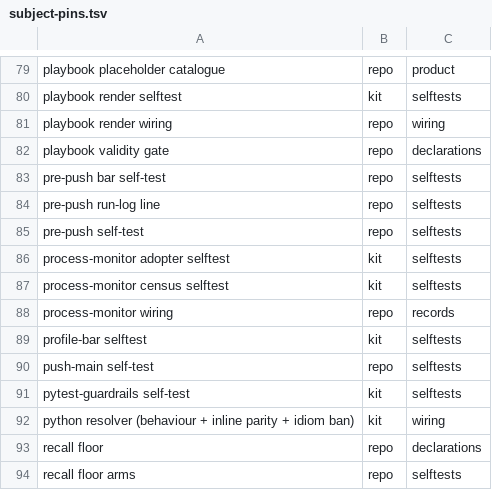
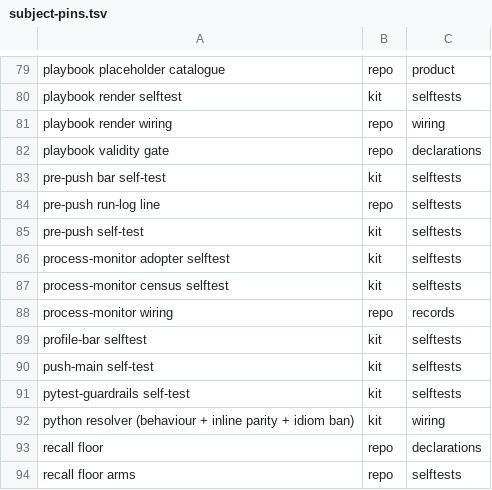
Before and after one commit to d41ly/coding-governance, a TSV file: tools/govkit/subject-pins.tsv, drawn as a sheet; only a part is shown, gaps mark what is left out.

```diff
--- a/tools/govkit/subject-pins.tsv
+++ b/tools/govkit/subject-pins.tsv
@@ -82,5 +82,5 @@ playbook render wiring	repo	wiring
 playbook validity gate	repo	declarations
-pre-push bar self-test	repo	selftests
+pre-push bar self-test	kit	selftests
 pre-push run-log line	repo	selftests
-pre-push self-test	repo	selftests
+pre-push self-test	kit	selftests
 process-monitor adopter selftest	kit	selftests
@@ -89,3 +89,3 @@ process-monitor wiring	repo	records
 profile-bar selftest	kit	selftests
-push-main self-test	repo	selftests
+push-main self-test	kit	selftests
 pytest-guardrails self-test	kit	selftests
```
Also changed, not shown: 7 other files.
